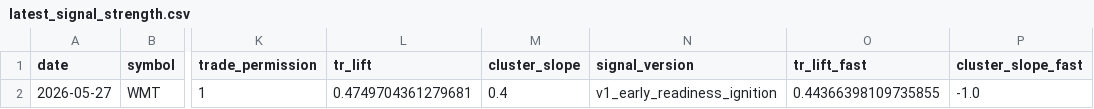
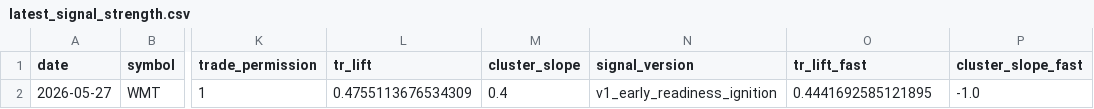
Before and after one commit to kvandre12-commits/SharpEdge-System, a CSV file: outputs/latest_signal_strength.csv, drawn as a sheet; only a part is shown, gaps mark what is left out; the diff names each change by its address in the sheet, - before the commit and + after, or states it on an @@ line.

```diff
--- a/outputs/latest_signal_strength.csv
+++ b/outputs/latest_signal_strength.csv
-L2 (tr_lift): 0.4749704361279681
+L2 (tr_lift): 0.4755113676534309
-O2 (tr_lift_fast): 0.44366398109735855
+O2 (tr_lift_fast): 0.4441692585121895
```
Also changed, not shown: outputs/latest_wmt_features_daily.csv, outputs/spy_finra_ats_weekly.csv, 6 other files.
